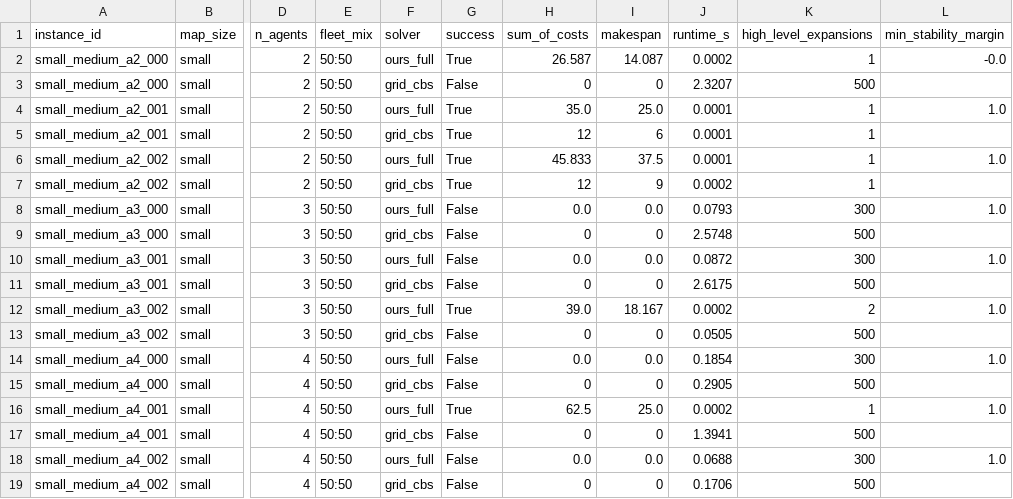
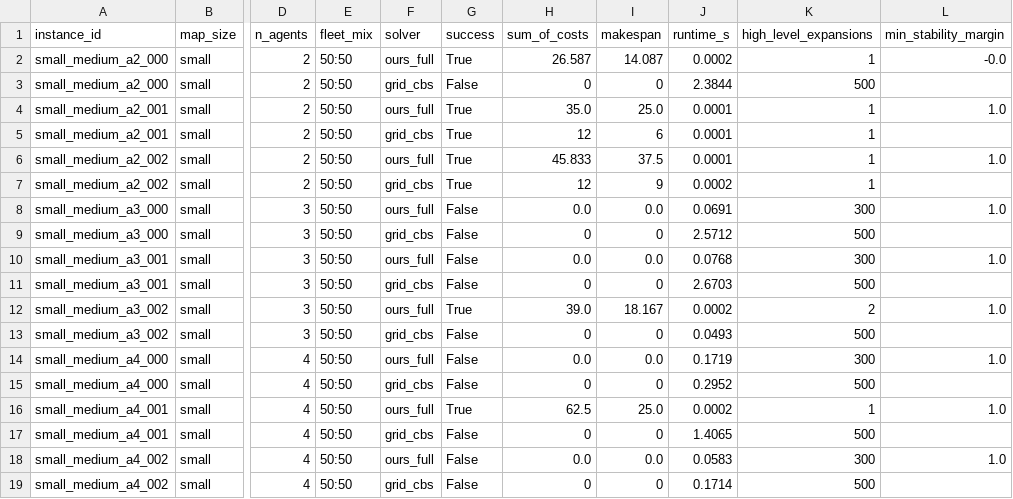
Before and after one commit to waxz/cc-code, a CSV file: mapf-curved-lanes/results/solver_benchmark.csv, drawn as a sheet; only a part is shown, gaps mark what is left out; the diff names each change by its address in the sheet, - before the commit and + after, or states it on an @@ line.

```diff
--- a/mapf-curved-lanes/results/solver_benchmark.csv
+++ b/mapf-curved-lanes/results/solver_benchmark.csv
-J3 (runtime_s): 2.3207
+J3 (runtime_s): 2.3844
-J8 (runtime_s): 0.0793
+J8 (runtime_s): 0.0691
-J9 (runtime_s): 2.5748
+J9 (runtime_s): 2.5712
-J10 (runtime_s): 0.0872
+J10 (runtime_s): 0.0768
-J11 (runtime_s): 2.6175
+J11 (runtime_s): 2.6703
-J13 (runtime_s): 0.0505
+J13 (runtime_s): 0.0493
-J14 (runtime_s): 0.1854
+J14 (runtime_s): 0.1719
-J15 (runtime_s): 0.2905
+J15 (runtime_s): 0.2952
-J17 (runtime_s): 1.3941
+J17 (runtime_s): 1.4065
-J18 (runtime_s): 0.0688
+J18 (runtime_s): 0.0583
-J19 (runtime_s): 0.1706
+J19 (runtime_s): 0.1714
```
Also changed, not shown: 4 other files.
